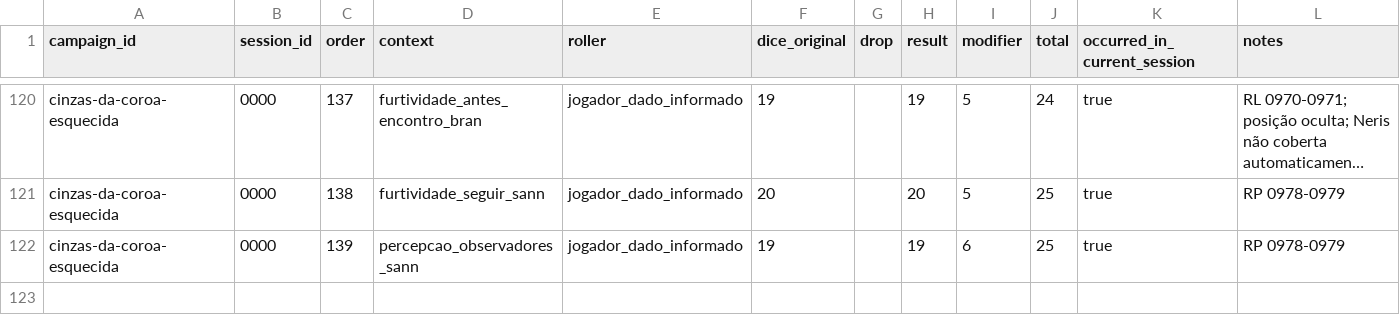
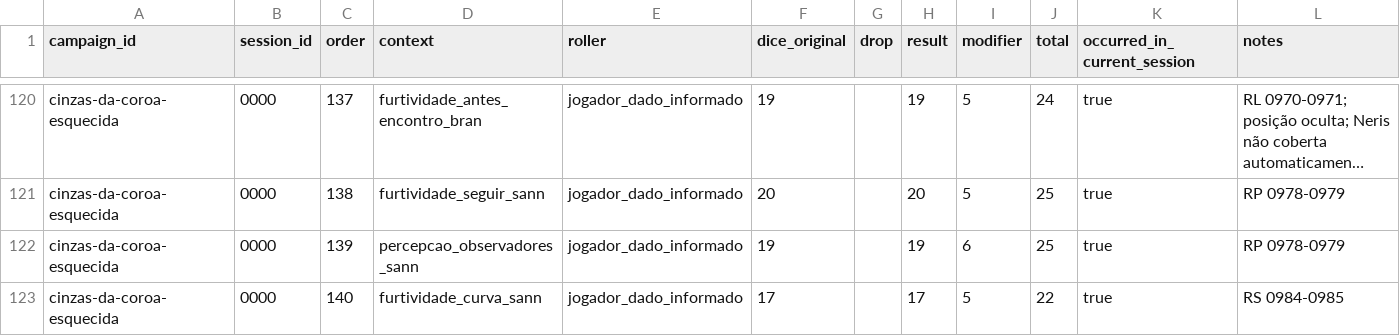
Before and after one commit to lucasonofresantos-ux/dnd-campanha, a CSV file: campaigns/cinzas-da-coroa-esquecida/dice/ROLL_LOG.csv, drawn as a sheet; only a part is shown, gaps mark what is left out; long unchanged cells end in ….

Commit message:
Atualizar RS e rolagem 140

```diff
--- a/campaigns/cinzas-da-coroa-esquecida/dice/ROLL_LOG.csv
+++ b/campaigns/cinzas-da-coroa-esquecida/dice/ROLL_LOG.csv
@@ -122 +122,2 @@ cinzas-da-coroa-esquecida,0000,138,furtividade_seguir_sann,jogador_dado_informad
 cinzas-da-coroa-esquecida,0000,139,percepcao_observadores_sann,jogador_dado_informado,19,,19,6,25,true,"RP 0978-0979"
+cinzas-da-coroa-esquecida,0000,140,furtividade_curva_sann,jogador_dado_informado,17,,17,5,22,true,"RS 0984-0985"
```
